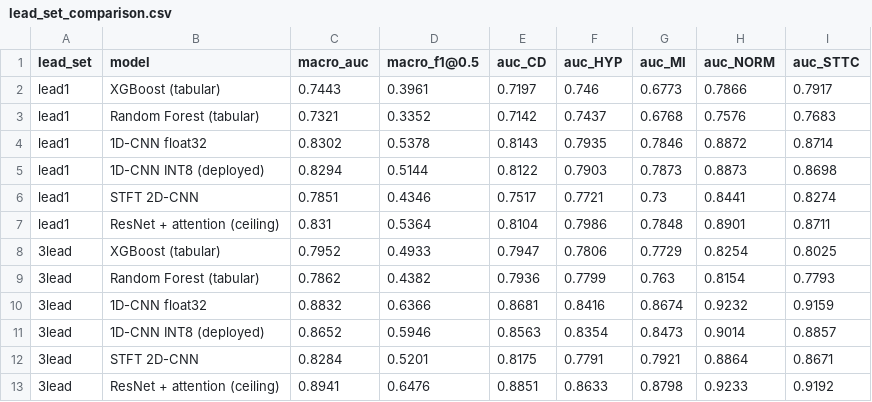
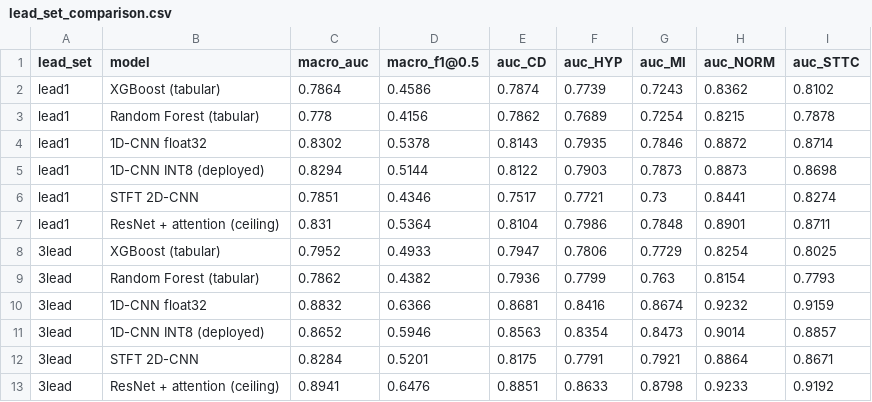
Before and after one commit to nishant-1-5/mtp-ecg-rak11300, a CSV file: results/lead_set_comparison.csv, drawn as a sheet.

```diff
--- a/results/lead_set_comparison.csv
+++ b/results/lead_set_comparison.csv
@@ -1,4 +1,4 @@
 lead_set,model,macro_auc,macro_f1@0.5,auc_CD,auc_HYP,auc_MI,auc_NORM,auc_STTC
-lead1,XGBoost (tabular),0.7443,0.3961,0.7197,0.746,0.6773,0.7866,0.7917
-lead1,Random Forest (tabular),0.7321,0.3352,0.7142,0.7437,0.6768,0.7576,0.7683
+lead1,XGBoost (tabular),0.7864,0.4586,0.7874,0.7739,0.7243,0.8362,0.8102
+lead1,Random Forest (tabular),0.778,0.4156,0.7862,0.7689,0.7254,0.8215,0.7878
 lead1,1D-CNN float32,0.8302,0.5378,0.8143,0.7935,0.7846,0.8872,0.8714
```
Also changed, not shown: results/lead1/metrics_summary.csv, 25 other files.
